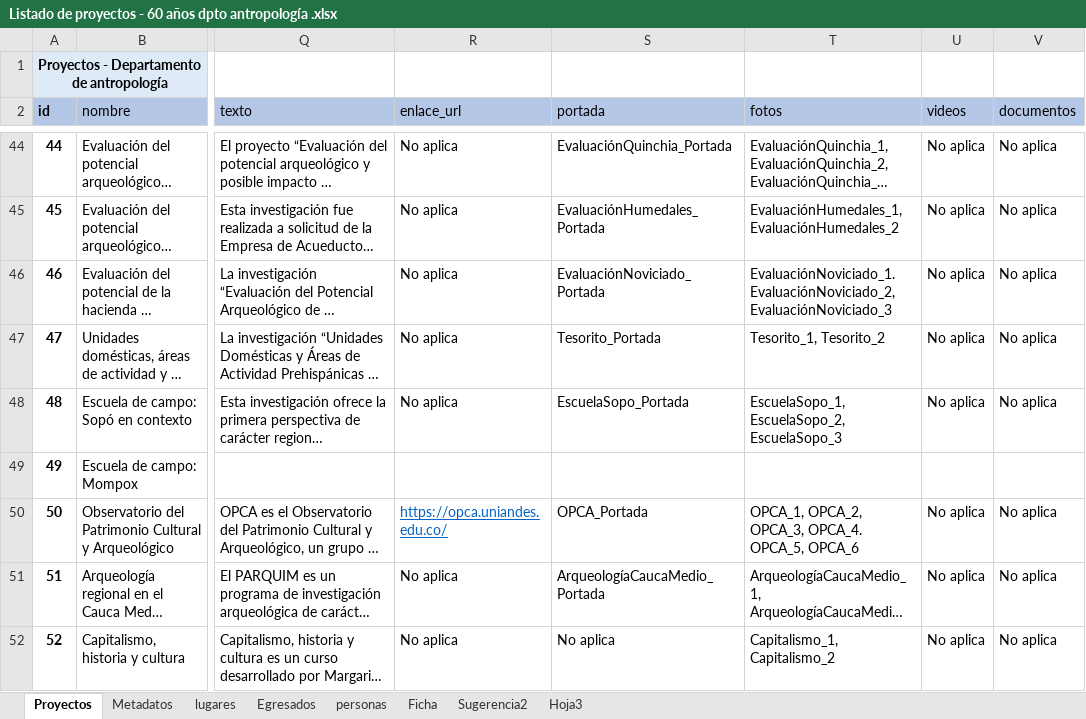
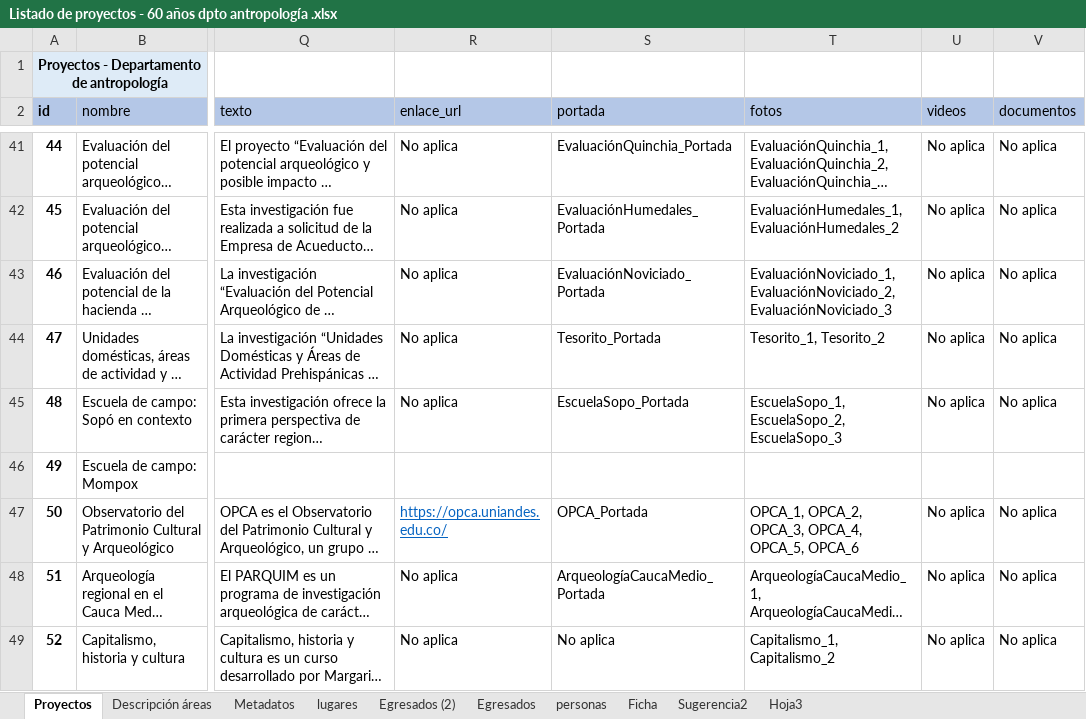
Before and after one commit to enflujo/enflujo-haciendocaminos, an Excel workbook: procesador/datos/Listado de proyectos - 60 años dpto antropología .xlsx, sheet Proyectos, drawn as a sheet; only a part is shown, gaps mark what is left out; long unchanged cells end in …; values as stored, in another font and other column widths than the file's, no borders; conditional formats and table styles not drawn; addresses are those after the commit; the diff covers the shown part only; the diff names each change by its address in the sheet, - before the commit and + after, or states it on an @@ line.

```diff
--- a/procesador/datos/Listado de proyectos - 60 años dpto antropología .xlsx (sheet Proyectos)
+++ b/procesador/datos/Listado de proyectos - 60 años dpto antropología .xlsx (sheet Proyectos)
+sheet tab: Descripción áreas
+sheet tab: Egresados (2)
-T43 (fotos): EvaluaciónNoviciado_1. EvaluaciónNoviciado_2, EvaluaciónNoviciado_3
+T43 (fotos): EvaluaciónNoviciado_1, EvaluaciónNoviciado_2, EvaluaciónNoviciado_3
-T47 (fotos): …OPCA_2, OPCA_3, OPCA_4. OPCA_5, OPCA_6
+T47 (fotos): …OPCA_2, OPCA_3, OPCA_4, OPCA_5, OPCA_6
```
Also changed, not shown: 19 added rows, 4 removed rows, 118 edited cells and cell formats elsewhere in this sheet, sheet Sugerencia2, sheet personas, charts or pictures, 27 other files.
